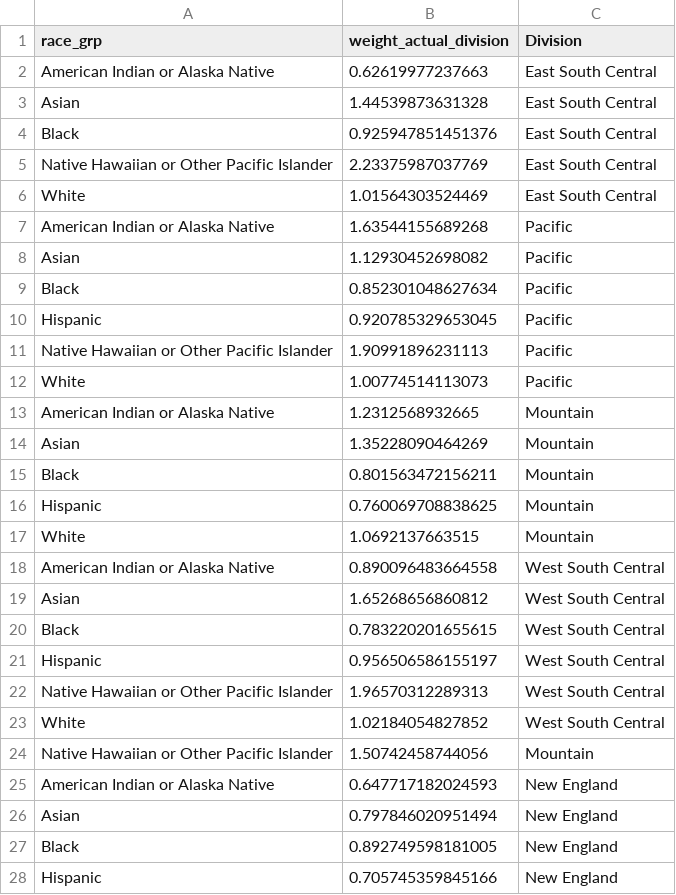
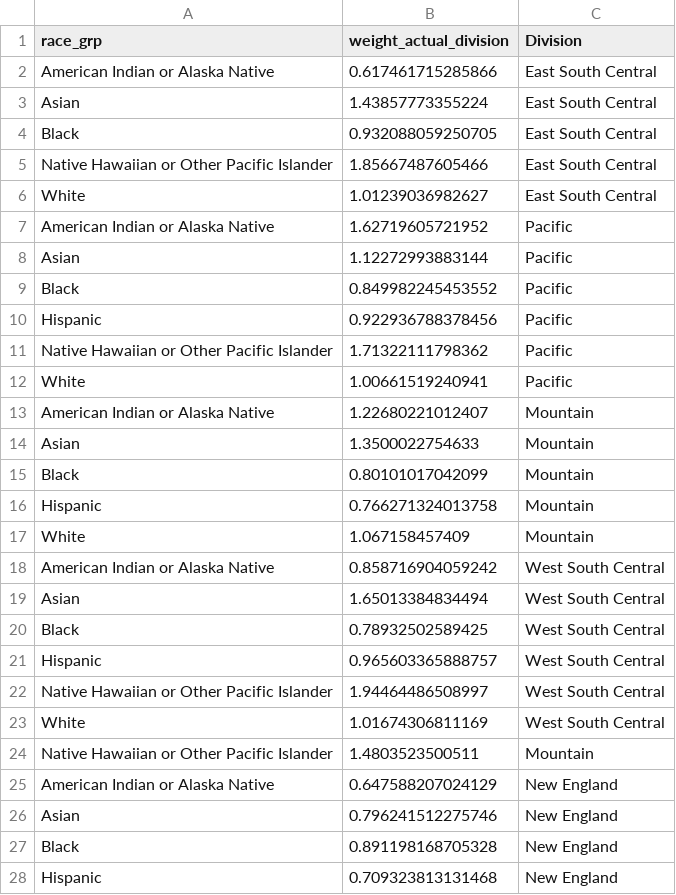
Before and after one commit to PPML/covid_vaccination_disparities, a CSV file: prepped/effective_demand_weights.csv, drawn as a sheet; only a part is shown; the diff covers the shown part only.

```diff
--- a/prepped/effective_demand_weights.csv
+++ b/prepped/effective_demand_weights.csv
@@ -1,28 +1,28 @@
 "race_grp","weight_actual_division","Division"
-"American Indian or Alaska Native",0.62619977237663,"East South Central"
-"Asian",1.44539873631328,"East South Central"
-"Black",0.925947851451376,"East South Central"
-"Native Hawaiian or Other Pacific Islander",2.23375987037769,"East South Central"
-"White",1.01564303524469,"East South Central"
-"American Indian or Alaska Native",1.63544155689268,"Pacific"
-"Asian",1.12930452698082,"Pacific"
-"Black",0.852301048627634,"Pacific"
-"Hispanic",0.920785329653045,"Pacific"
-"Native Hawaiian or Other Pacific Islander",1.90991896231113,"Pacific"
-"White",1.00774514113073,"Pacific"
-"American Indian or Alaska Native",1.2312568932665,"Mountain"
-"Asian",1.35228090464269,"Mountain"
-"Black",0.801563472156211,"Mountain"
-"Hispanic",0.760069708838625,"Mountain"
-"White",1.0692137663515,"Mountain"
-"American Indian or Alaska Native",0.890096483664558,"West South Central"
-"Asian",1.65268656860812,"West South Central"
-"Black",0.783220201655615,"West South Central"
-"Hispanic",0.956506586155197,"West South Central"
-"Native Hawaiian or Other Pacific Islander",1.96570312289313,"West South Central"
-"White",1.02184054827852,"West South Central"
-"Native Hawaiian or Other Pacific Islander",1.50742458744056,"Mountain"
-"American Indian or Alaska Native",0.647717182024593,"New England"
-"Asian",0.797846020951494,"New England"
-"Black",0.892749598181005,"New England"
-"Hispanic",0.705745359845166,"New England"
+"American Indian or Alaska Native",0.617461715285866,"East South Central"
+"Asian",1.43857773355224,"East South Central"
+"Black",0.932088059250705,"East South Central"
+"Native Hawaiian or Other Pacific Islander",1.85667487605466,"East South Central"
+"White",1.01239036982627,"East South Central"
+"American Indian or Alaska Native",1.62719605721952,"Pacific"
+"Asian",1.12272993883144,"Pacific"
+"Black",0.849982245453552,"Pacific"
+"Hispanic",0.922936788378456,"Pacific"
+"Native Hawaiian or Other Pacific Islander",1.71322111798362,"Pacific"
+"White",1.00661519240941,"Pacific"
+"American Indian or Alaska Native",1.22680221012407,"Mountain"
+"Asian",1.3500022754633,"Mountain"
+"Black",0.80101017042099,"Mountain"
+"Hispanic",0.766271324013758,"Mountain"
+"White",1.067158457409,"Mountain"
+"American Indian or Alaska Native",0.858716904059242,"West South Central"
+"Asian",1.65013384834494,"West South Central"
+"Black",0.78932502589425,"West South Central"
+"Hispanic",0.965603365888757,"West South Central"
+"Native Hawaiian or Other Pacific Islander",1.94464486508997,"West South Central"
+"White",1.01674306811169,"West South Central"
+"Native Hawaiian or Other Pacific Islander",1.4803523500511,"Mountain"
+"American Indian or Alaska Native",0.647588207024129,"New England"
+"Asian",0.796241512275746,"New England"
+"Black",0.891198168705328,"New England"
+"Hispanic",0.709323813131468,"New England"
```
Also changed, not shown: 2 added rows, 2 removed rows and 25 edited cells elsewhere in this file, prepped/effective_demand_weights_state.csv, prepped/pops_16.csv, 12 other files.
